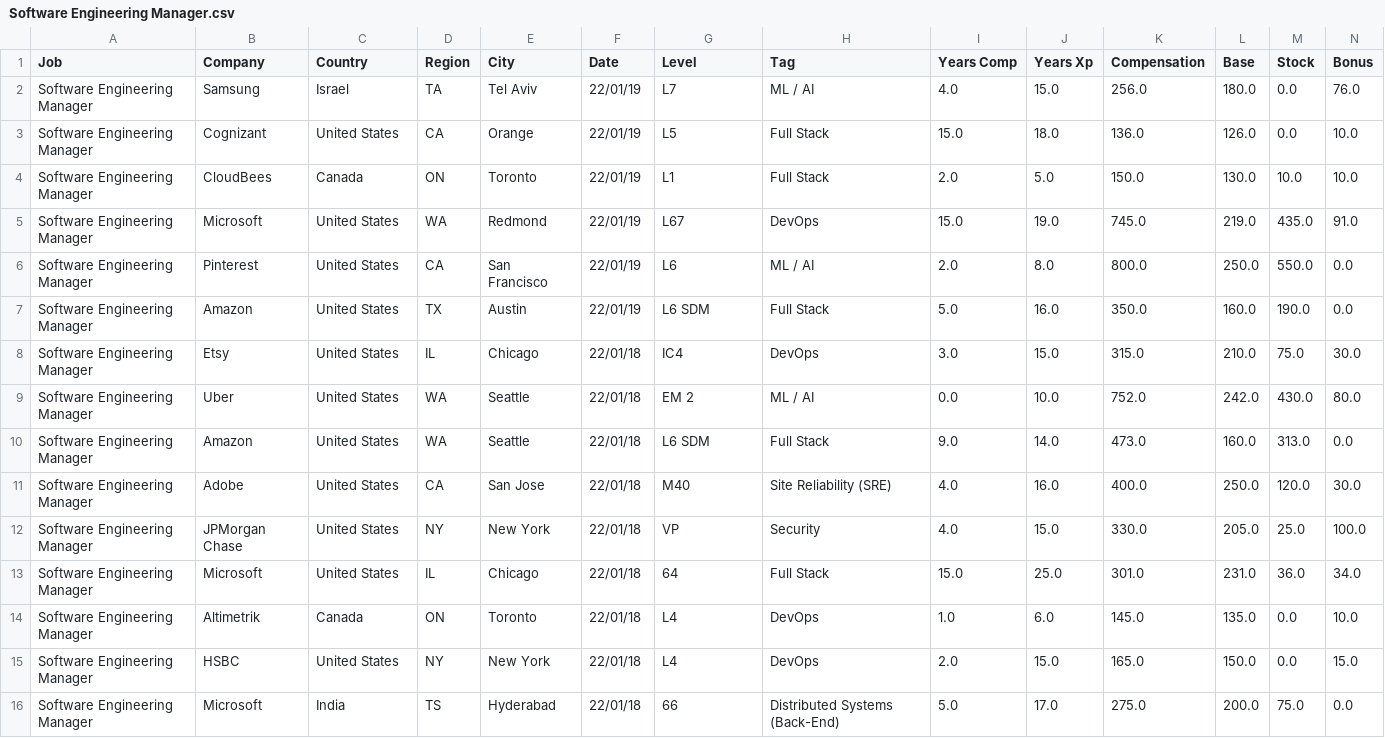
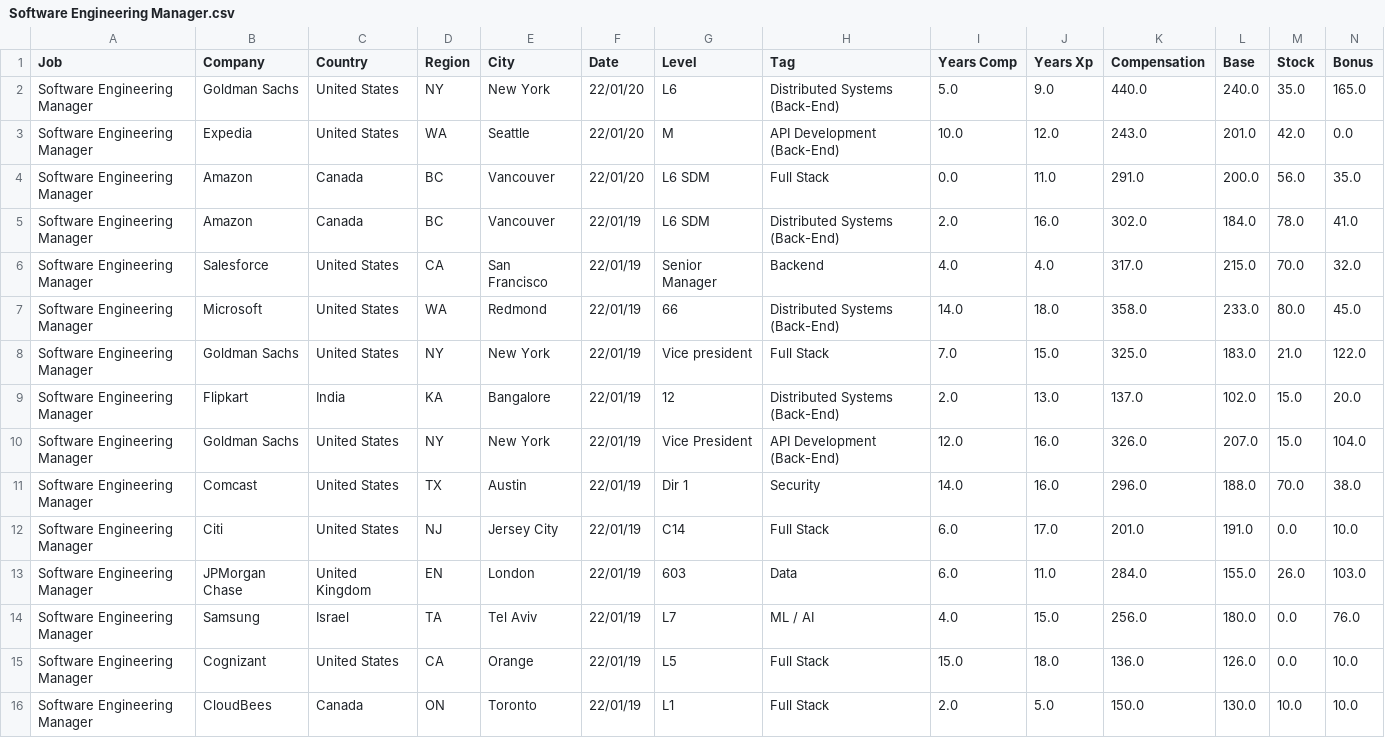
Before and after one commit to afruoy/scraper-levels.fyi, a CSV file: db/Software Engineering Manager.csv, drawn as a sheet; only a part is shown; the shorter side is filled out with more unchanged rows; rows hold the shown columns only; the diff names each change by its address in the sheet, - before the commit and + after, or states it on an @@ line.

Commit message:
update csv values + more precise debugging in email

```diff
--- a/db/Software Engineering Manager.csv
+++ b/db/Software Engineering Manager.csv
+row 2: Software Engineering Manager | Goldman Sachs | United States | NY | New York | 22/01/20 | L6 | Distributed Systems (Back-End) | 5.0 | 9.0 | 440.0 | 240.0 | 35.0 | 165.0
+row 3: Software Engineering Manager | Expedia | United States | WA | Seattle | 22/01/20 | M | API Development (Back-End) | 10.0 | 12.0 | 243.0 | 201.0 | 42.0 | 0.0
+row 4: Software Engineering Manager | Amazon | Canada | BC | Vancouver | 22/01/20 | L6 SDM | Full Stack | 0.0 | 11.0 | 291.0 | 200.0 | 56.0 | 35.0
+row 5: Software Engineering Manager | Amazon | Canada | BC | Vancouver | 22/01/19 | L6 SDM | Distributed Systems (Back-End) | 2.0 | 16.0 | 302.0 | 184.0 | 78.0 | 41.0
+row 6: Software Engineering Manager | Salesforce | United States | CA | San Francisco | 22/01/19 | Senior Manager | Backend | 4.0 | 4.0 | 317.0 | 215.0 | 70.0 | 32.0
+row 7: Software Engineering Manager | Microsoft | United States | WA | Redmond | 22/01/19 | 66 | Distributed Systems (Back-End) | 14.0 | 18.0 | 358.0 | 233.0 | 80.0 | 45.0
+row 8: Software Engineering Manager | Goldman Sachs | United States | NY | New York | 22/01/19 | Vice president | Full Stack | 7.0 | 15.0 | 325.0 | 183.0 | 21.0 | 122.0
+row 9: Software Engineering Manager | Flipkart | India | KA | Bangalore | 22/01/19 | 12 | Distributed Systems (Back-End) | 2.0 | 13.0 | 137.0 | 102.0 | 15.0 | 20.0
+row 10: Software Engineering Manager | Goldman Sachs | United States | NY | New York | 22/01/19 | Vice President | API Development (Back-End) | 12.0 | 16.0 | 326.0 | 207.0 | 15.0 | 104.0
+row 11: Software Engineering Manager | Comcast | United States | TX | Austin | 22/01/19 | Dir 1 | Security | 14.0 | 16.0 | 296.0 | 188.0 | 70.0 | 38.0
+row 12: Software Engineering Manager | Citi | United States | NJ | Jersey City | 22/01/19 | C14 | Full Stack | 6.0 | 17.0 | 201.0 | 191.0 | 0.0 | 10.0
+row 13: Software Engineering Manager | JPMorgan Chase | United Kingdom | EN | London | 22/01/19 | 603 | Data | 6.0 | 11.0 | 284.0 | 155.0 | 26.0 | 103.0
```
Also changed, not shown: db/Data Scientist.csv, db/Hardware Engineer.csv, 11 other files.
